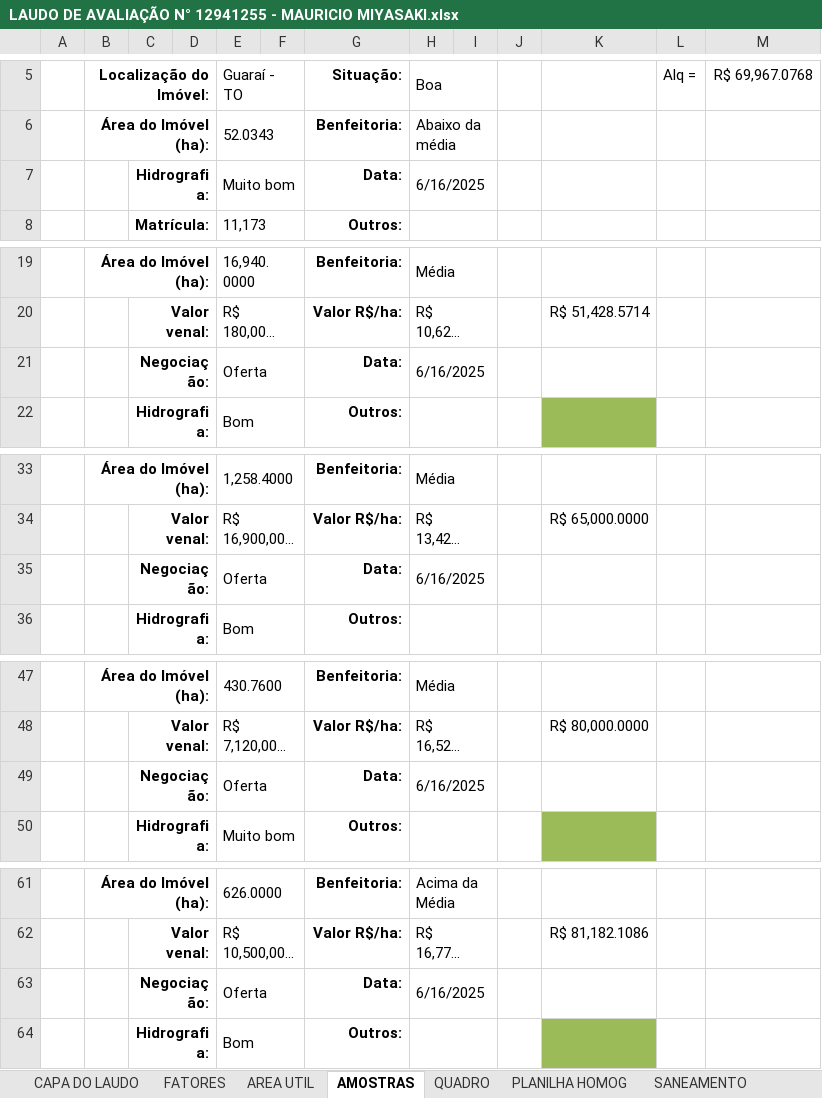
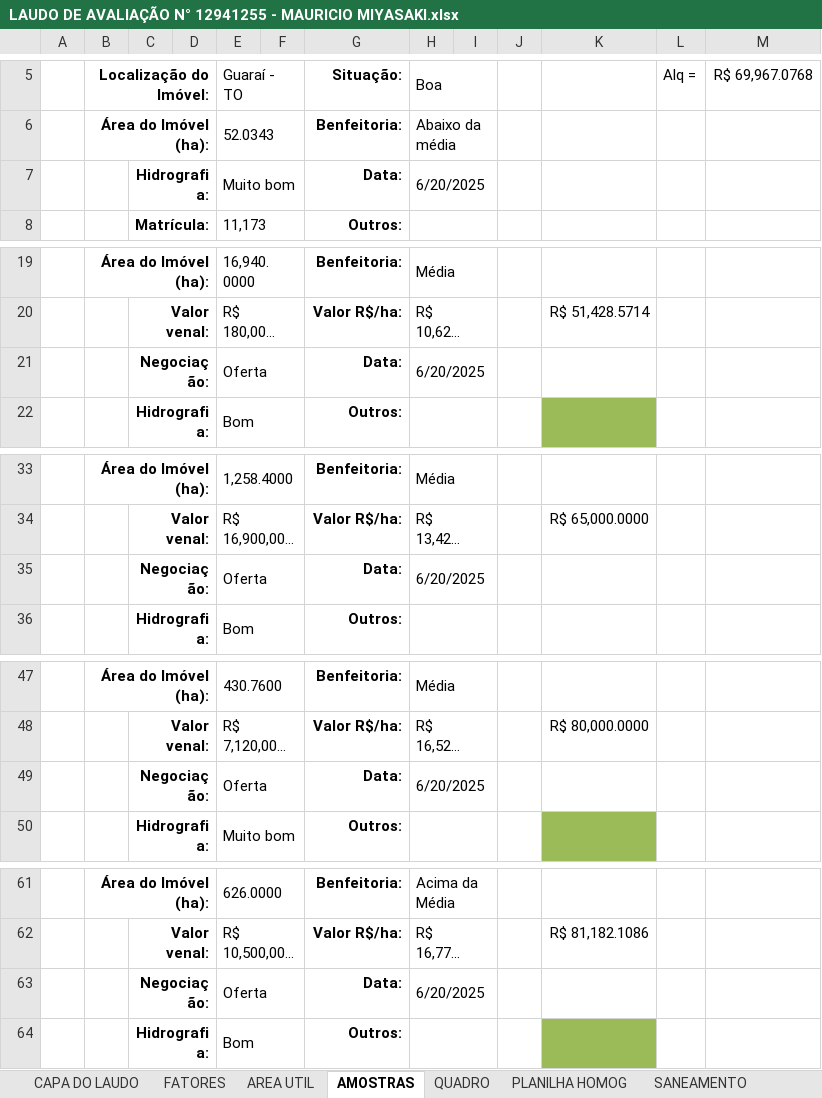
Before and after one commit to DanielMenezes21/projeto_laudo, an Excel workbook: models/LAUDO DE AVALIAÇÃO N° 12941255 - MAURICIO MIYASAKI.xlsx, sheet AMOSTRAS, drawn as a sheet; only a part is shown, gaps mark what is left out; long unchanged cells end in …; values as stored, in another font and other column widths than the file's, no borders; the diff covers the shown part only; the diff names each change by its address in the sheet, - before the commit and + after, or states it on an @@ line.

```diff
--- a/models/LAUDO DE AVALIAÇÃO N° 12941255 - MAURICIO MIYASAKI.xlsx (sheet AMOSTRAS)
+++ b/models/LAUDO DE AVALIAÇÃO N° 12941255 - MAURICIO MIYASAKI.xlsx (sheet AMOSTRAS)
-H7: 6/16/2025
+H7: 6/20/2025
-H21: 6/16/2025
+H21: 6/20/2025
-H35: 6/16/2025
+H35: 6/20/2025
-H49: 6/16/2025
+H49: 6/20/2025
-H63: 6/16/2025
+H63: 6/20/2025
```
Also changed, not shown: 2 edited cells elsewhere in this sheet, 12 other files.
